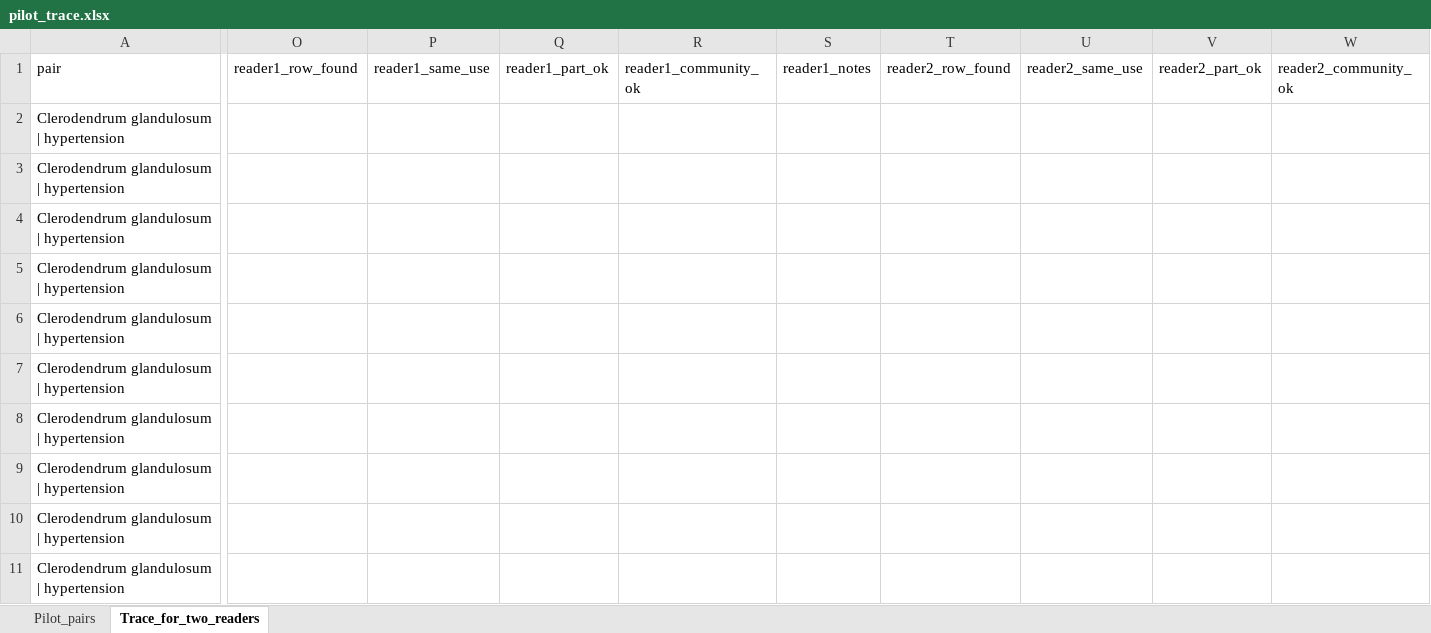
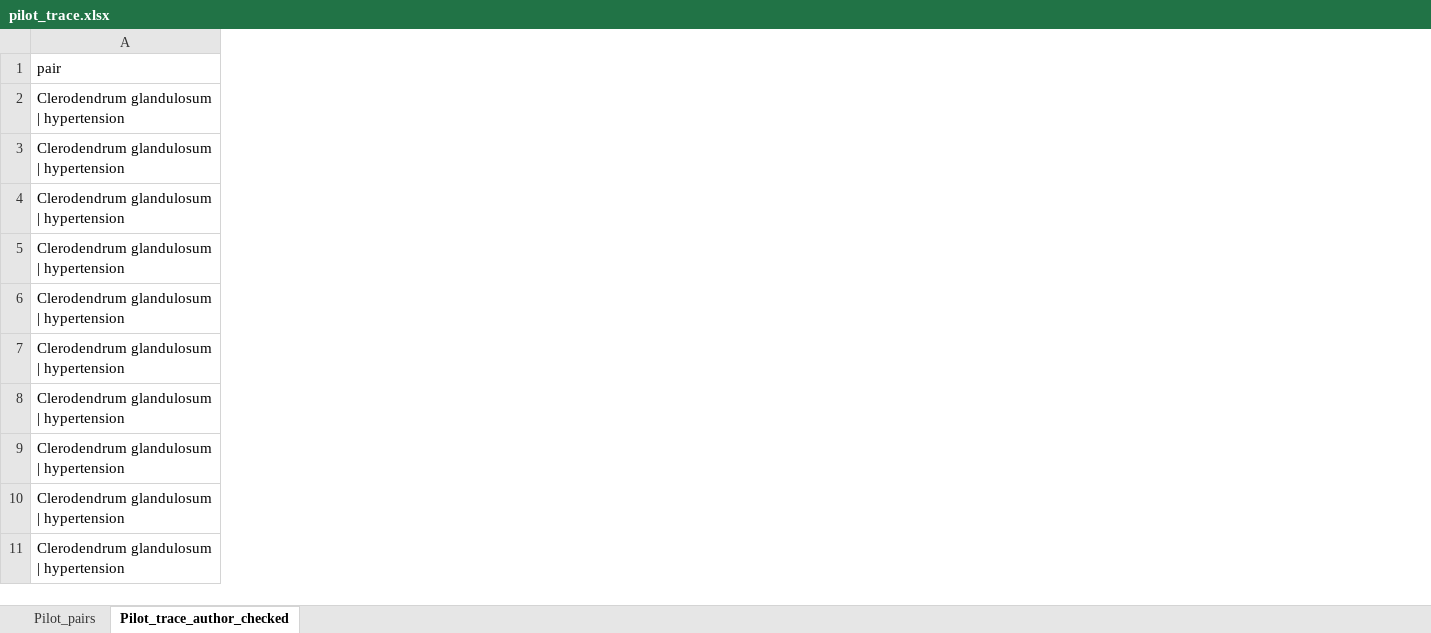
Before and after one commit to Angsumi/NE-Ethnomedicine-Synthesis, an Excel workbook: output/pilot_trace.xlsx, sheet Pilot_trace_author_checked, drawn as a sheet; only a part is shown, gaps mark what is left out; values as stored, in another font and other column widths than the file's, no borders; removed rows and columns are numbered as before the commit, all else as after; the diff covers the shown part only; the diff names each change by its address in the sheet, - before the commit and + after, or states it on an @@ line.

```diff
--- a/output/pilot_trace.xlsx (sheet Pilot_trace_author_checked)
+++ b/output/pilot_trace.xlsx (sheet Pilot_trace_author_checked)
-sheet tab: Trace_for_two_readers
+sheet tab: Pilot_trace_author_checked
-column O (reader1_row_found), empty
-column P (reader1_same_use), empty
-column Q (reader1_part_ok), empty
-column R (reader1_community_ok), empty
-column S (reader1_notes), empty
-column T (reader2_row_found), empty
-column U (reader2_same_use), empty
-column V (reader2_part_ok), empty
-column W (reader2_community_ok), empty
```
Also changed, not shown: 2 added columns and 1 removed column elsewhere in this sheet, 5 other files.
